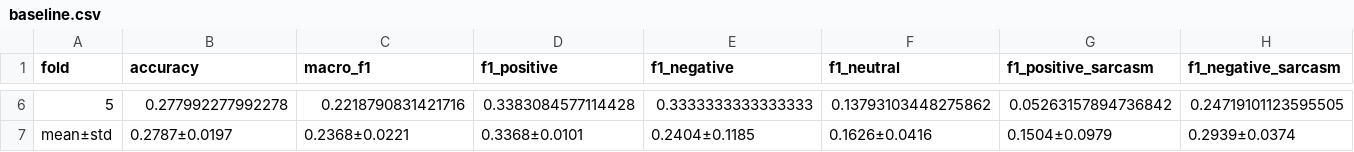
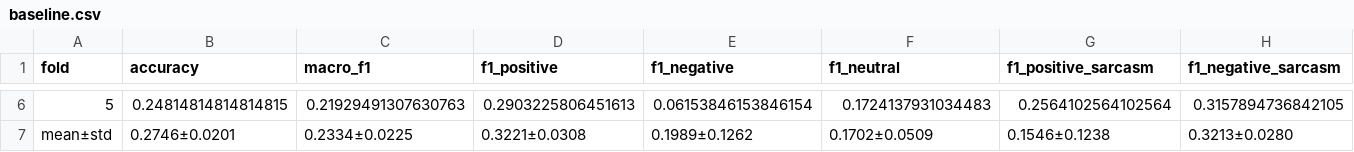
Before and after one commit to sajadgnf/FA-GDCNet, a CSV file: reports/baseline.csv, drawn as a sheet; only a part is shown, gaps mark what is left out; the diff covers the shown part only.

Commit message:
Update dataset management and reporting metrics. Added local thesis drafts to .gitignore, refined help text for the heavy evaluation argument in tasks.py, and updated various dataset files to reflect changes in sarcasm labeling and reporting. Adjusted evaluation metrics in reports to improve clarity and accuracy.

```diff
--- a/reports/baseline.csv
+++ b/reports/baseline.csv
@@ -6,2 +6,2 @@ fold,accuracy,macro_f1,f1_positive,f1_negative,f1_neutral,f1_positive_sarcasm,f1
-5,0.277992277992278,0.2218790831421716,0.3383084577114428,0.3333333333333333,0.13793103448275862,0.05263157894736842,0.24719101123595505
-mean±std,0.2787±0.0197,0.2368±0.0221,0.3368±0.0101,0.2404±0.1185,0.1626±0.0416,0.1504±0.0979,0.2939±0.0374
+5,0.24814814814814815,0.21929491307630763,0.2903225806451613,0.06153846153846154,0.1724137931034483,0.2564102564102564,0.3157894736842105
+mean±std,0.2746±0.0201,0.2334±0.0225,0.3221±0.0308,0.1989±0.1262,0.1702±0.0509,0.1546±0.1238,0.3213±0.0280
```
Also changed, not shown: 28 edited cells elsewhere in this file, reports/ablation.csv, reports/metrics.csv, 22 other files.
